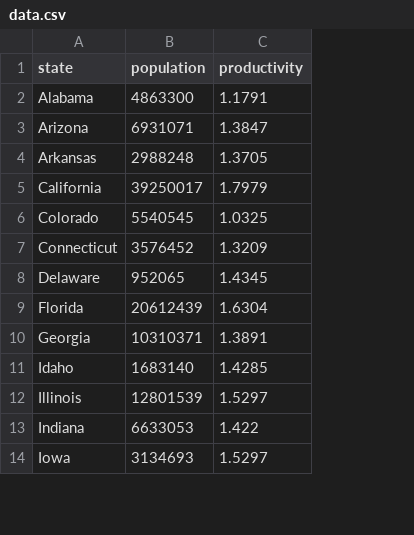
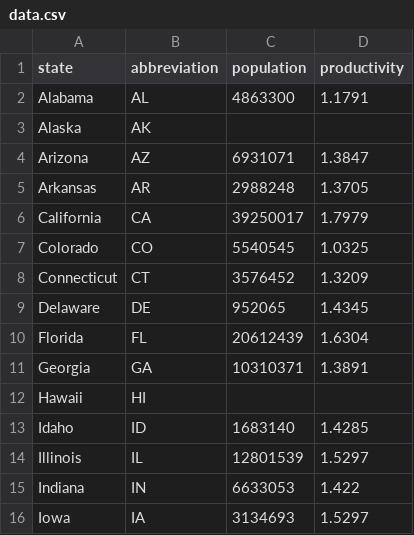
Before and after one commit to balakrishna-k/USData, a CSV file: data.csv, drawn as a sheet; only a part is shown; addresses are those after the commit; the diff names each change by its address in the sheet, - before the commit and + after, or states it on an @@ line.

Commit message:
Added State labels and other misc changes

```diff
--- a/data.csv
+++ b/data.csv
+column B (abbreviation), row 2: AL; rows 4-11: AZ | AR | CA | CO | CT | DE | FL | GA; rows 13-16: ID | IL | IN | IA
+row 3: Alaska | AK
+row 12: Hawaii | HI
```
Also changed, not shown: 2 other files.
